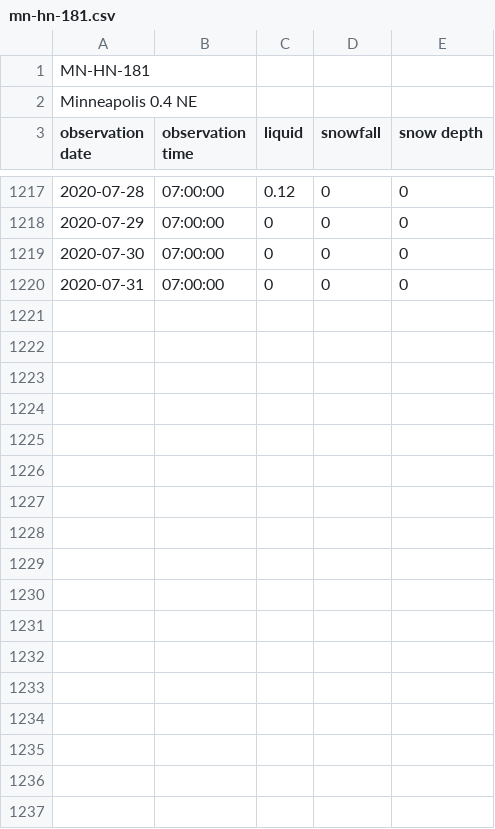
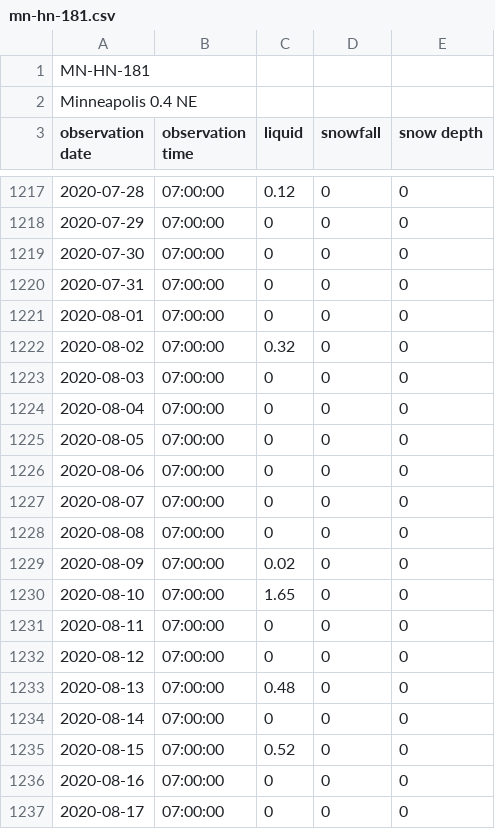
Before and after one commit to bsmoliak/cocorahs, a CSV file: data/mn-hn-181.csv, drawn as a sheet; only a part is shown, gaps mark what is left out; the diff covers the shown part only.

Commit message:
Add August 2020 precipitation

```diff
--- a/data/mn-hn-181.csv
+++ b/data/mn-hn-181.csv
@@ -1220 +1220,18 @@ observation date, observation time, liquid, snowfall, snow depth
 2020-07-31, 07:00:00, 0, 0, 0
+2020-08-01, 07:00:00, 0, 0, 0
+2020-08-02, 07:00:00, 0.32, 0, 0
+2020-08-03, 07:00:00, 0, 0, 0
+2020-08-04, 07:00:00, 0, 0, 0
+2020-08-05, 07:00:00, 0, 0, 0
+2020-08-06, 07:00:00, 0, 0, 0
+2020-08-07, 07:00:00, 0, 0, 0
+2020-08-08, 07:00:00, 0, 0, 0
+2020-08-09, 07:00:00, 0.02, 0, 0
+2020-08-10, 07:00:00, 1.65, 0, 0
+2020-08-11, 07:00:00, 0, 0, 0
+2020-08-12, 07:00:00, 0, 0, 0
+2020-08-13, 07:00:00, 0.48, 0, 0
+2020-08-14, 07:00:00, 0, 0, 0
+2020-08-15, 07:00:00, 0.52, 0, 0
+2020-08-16, 07:00:00, 0, 0, 0
+2020-08-17, 07:00:00, 0, 0, 0
```
Also changed, not shown: 14 added rows elsewhere in this file.
